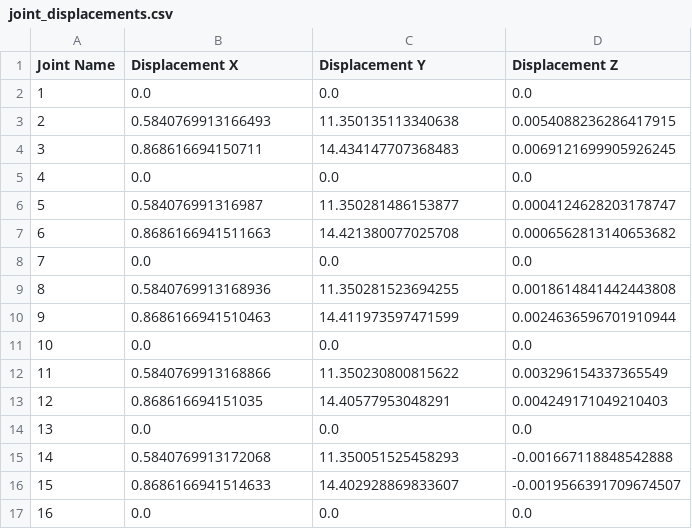
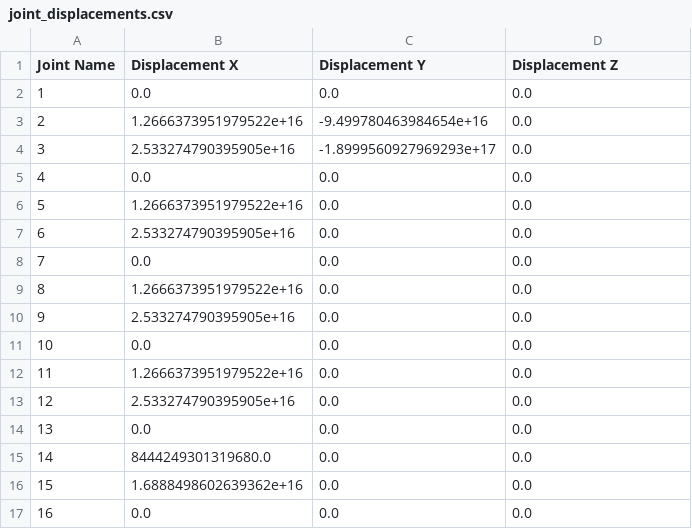
Before and after one commit to Alejandro-AlfaroT/StructGNN-OpenSeesPy-Integrated, a CSV file: MP_TESTING/joint_displacements.csv, drawn as a sheet; only a part is shown; the diff covers the shown part only.

```diff
--- a/MP_TESTING/joint_displacements.csv
+++ b/MP_TESTING/joint_displacements.csv
@@ -2,16 +2,16 @@ Joint Name,Displacement X,Displacement Y,Displacement Z
 1,0.0,0.0,0.0
-2,0.5840769913166493,11.350135113340638,0.0054088236286417915
-3,0.868616694150711,14.434147707368483,0.0069121699905926245
+2,1.2666373951979522e+16,-9.499780463984654e+16,0.0
+3,2.533274790395905e+16,-1.8999560927969293e+17,0.0
 4,0.0,0.0,0.0
-5,0.584076991316987,11.350281486153877,0.0004124628203178747
-6,0.8686166941511663,14.421380077025708,0.0006562813140653682
+5,1.2666373951979522e+16,0.0,0.0
+6,2.533274790395905e+16,0.0,0.0
 7,0.0,0.0,0.0
-8,0.5840769913168936,11.350281523694255,0.0018614841442443808
-9,0.8686166941510463,14.411973597471599,0.0024636596701910944
+8,1.2666373951979522e+16,0.0,0.0
+9,2.533274790395905e+16,0.0,0.0
 10,0.0,0.0,0.0
-11,0.5840769913168866,11.350230800815622,0.003296154337365549
-12,0.868616694151035,14.40577953048291,0.004249171049210403
+11,1.2666373951979522e+16,0.0,0.0
+12,2.533274790395905e+16,0.0,0.0
 13,0.0,0.0,0.0
-14,0.5840769913172068,11.350051525458293,-0.001667118848542888
-15,0.8686166941514633,14.402928869833607,-0.0019566391709674507
+14,8444249301319680.0,0.0,0.0
+15,1.6888498602639362e+16,0.0,0.0
 16,0.0,0.0,0.0
```
Also changed, not shown: 120 edited cells elsewhere in this file, MP_TESTING/predicted_node_outputs.csv, 30 other files.
